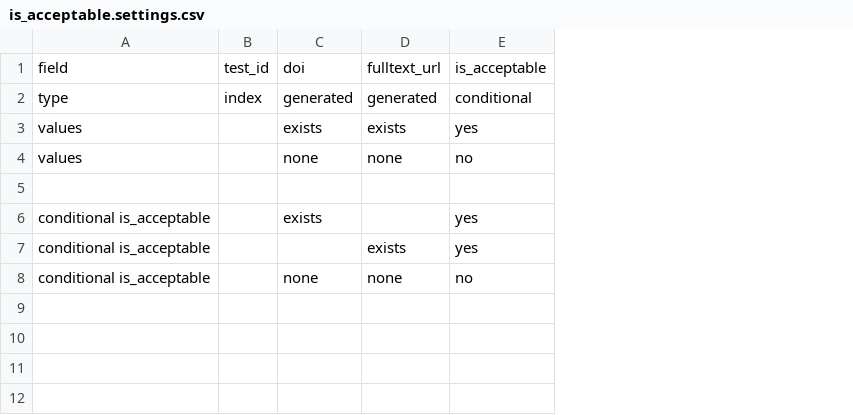
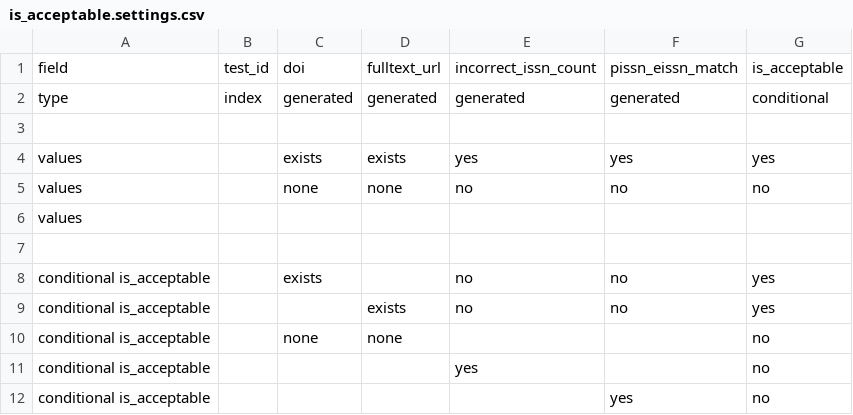
Before and after one commit to DOAJ/doaj, a CSV file: doajtest/matrices/article_create_article/is_acceptable.settings.csv, drawn as a sheet; addresses are those after the commit; the diff names each change by its address in the sheet, - before the commit and + after, or states it on an @@ line.

Commit message:
add is acceptable test

```diff
--- a/doajtest/matrices/article_create_article/is_acceptable.settings.csv
+++ b/doajtest/matrices/article_create_article/is_acceptable.settings.csv
+column E, rows 1-2: incorrect_issn_count | generated; rows 4-5: yes | no; rows 8-9: no | no
+column F, rows 1-2: pissn_eissn_match | generated; rows 4-5: yes | no; rows 8-9: no | no
+row 3: (empty)
+row 6: values
+row 11: conditional is_acceptable |  |  |  | yes |  | no
+row 12: conditional is_acceptable |  |  |  |  | yes | no
```
Also changed, not shown: 4 other files.
